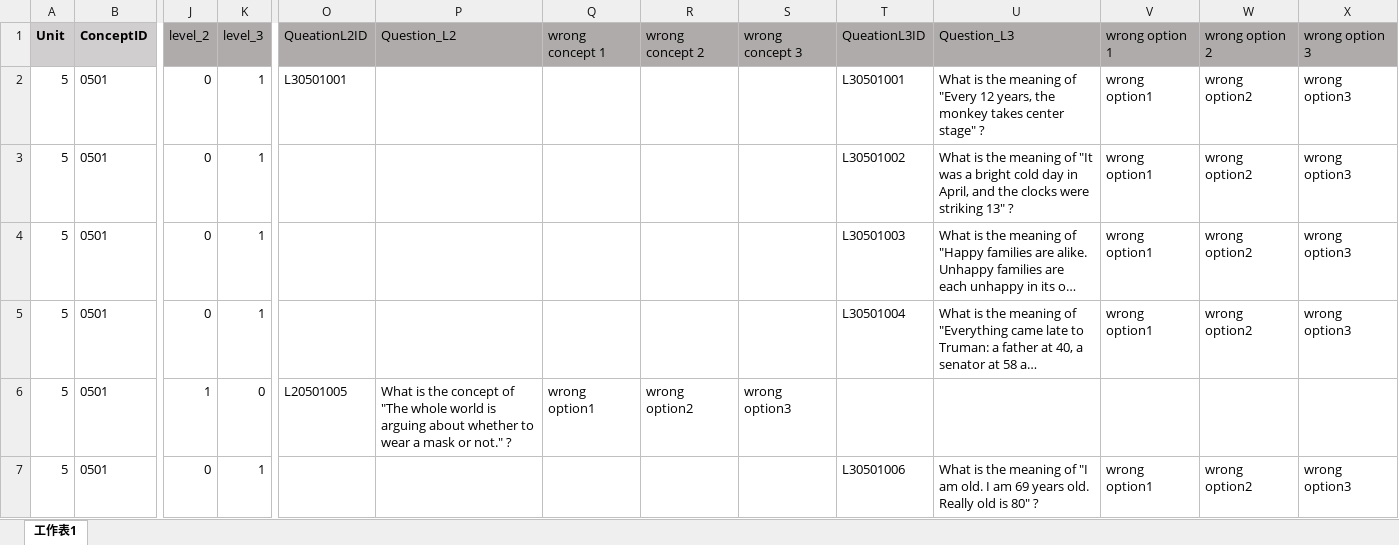
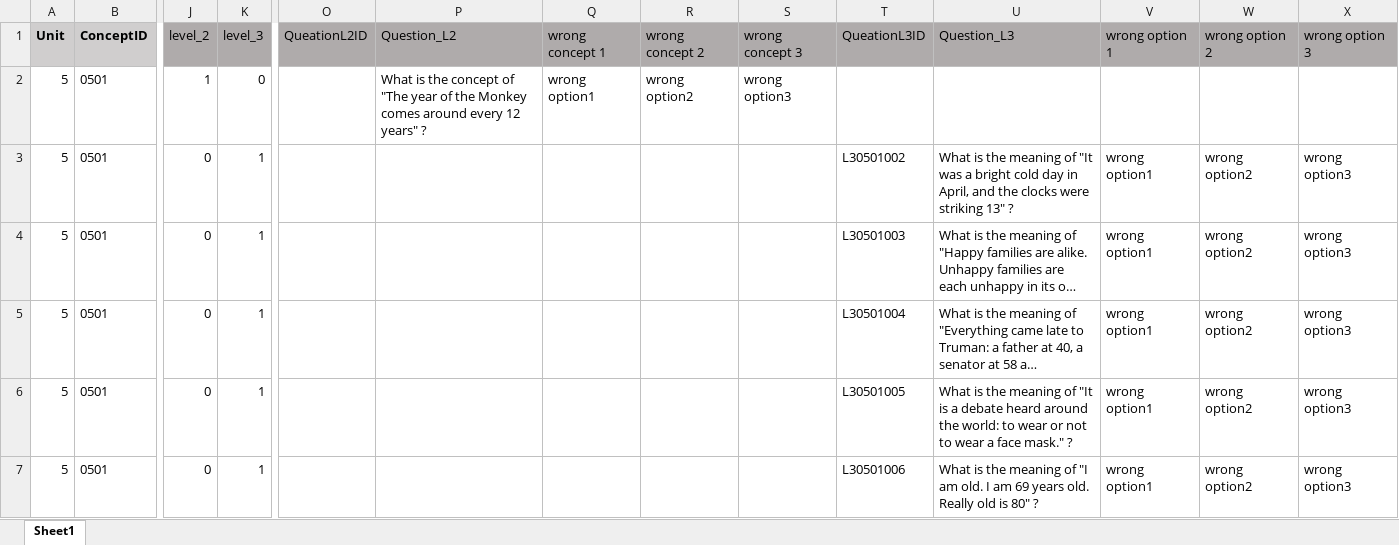
Before and after one commit to Undefeated-man/AI_teaching_project, an Excel workbook: miniproject/template/Lectures/Lecture 5.xlsx, sheet Sheet1, drawn as a sheet; only a part is shown, gaps mark what is left out; long unchanged cells end in …; values as stored, in another font and other column widths than the file's, no borders; the diff covers the shown part only; the diff names each change by its address in the sheet, - before the commit and + after, or states it on an @@ line.

```diff
--- a/miniproject/template/Lectures/Lecture 5.xlsx (sheet Sheet1)
+++ b/miniproject/template/Lectures/Lecture 5.xlsx (sheet Sheet1)
-sheet tab: 工作表1
+sheet tab: Sheet1
-J2 (level_2): 0
+J2 (level_2): 1
-K2 (level_3): 1
+K2 (level_3): 0
-O2 (QueationL2ID): L30501001
+O2 (QueationL2ID): (empty)
-P2 (Question_L2): (empty)
+P2 (Question_L2): What is the concept of "The year of the Monkey comes around every 12 years" ?
-Q2 (wrong concept 1): (empty)
+Q2 (wrong concept 1): wrong option1
-R2 (wrong concept 2): (empty)
+R2 (wrong concept 2): wrong option2
-S2 (wrong concept 3): (empty)
+S2 (wrong concept 3): wrong option3
-T2 (QueationL3ID): L30501001
+T2 (QueationL3ID): (empty)
-U2 (Question_L3): What is the meaning of "Every 12 years, the monkey takes center stage" ?
+U2 (Question_L3): (empty)
-V2 (wrong option 1): wrong option1
+V2 (wrong option 1): (empty)
-W2 (wrong option 2): wrong option2
+W2 (wrong option 2): (empty)
-X2 (wrong option 3): wrong option3
+X2 (wrong option 3): (empty)
-J6 (level_2): 1
+J6 (level_2): 0
-K6 (level_3): 0
+K6 (level_3): 1
-O6 (QueationL2ID): L20501005
+O6 (QueationL2ID): (empty)
-P6 (Question_L2): What is the concept of "The whole world is arguing about whether to wear a mask or not." ?
+P6 (Question_L2): (empty)
-Q6 (wrong concept 1): wrong option1
+Q6 (wrong concept 1): (empty)
-R6 (wrong concept 2): wrong option2
+R6 (wrong concept 2): (empty)
-S6 (wrong concept 3): wrong option3
+S6 (wrong concept 3): (empty)
-T6 (QueationL3ID): (empty)
+T6 (QueationL3ID): L30501005
-U6 (Question_L3): (empty)
+U6 (Question_L3): What is the meaning of "It is a debate heard around the world: to wear or not to wear a face mask." ?
-V6 (wrong option 1): (empty)
+V6 (wrong option 1): wrong option1
-W6 (wrong option 2): (empty)
+W6 (wrong option 2): wrong option2
-X6 (wrong option 3): (empty)
+X6 (wrong option 3): wrong option3
```
Also changed, not shown: 11 added rows, 11 removed rows and 819 edited cells elsewhere in this sheet, formulas that keep their value, miniproject/template/Lectures/Lecture 1.xlsx, miniproject/template/Lectures/Lecture 10.xlsx, 5 other files.
